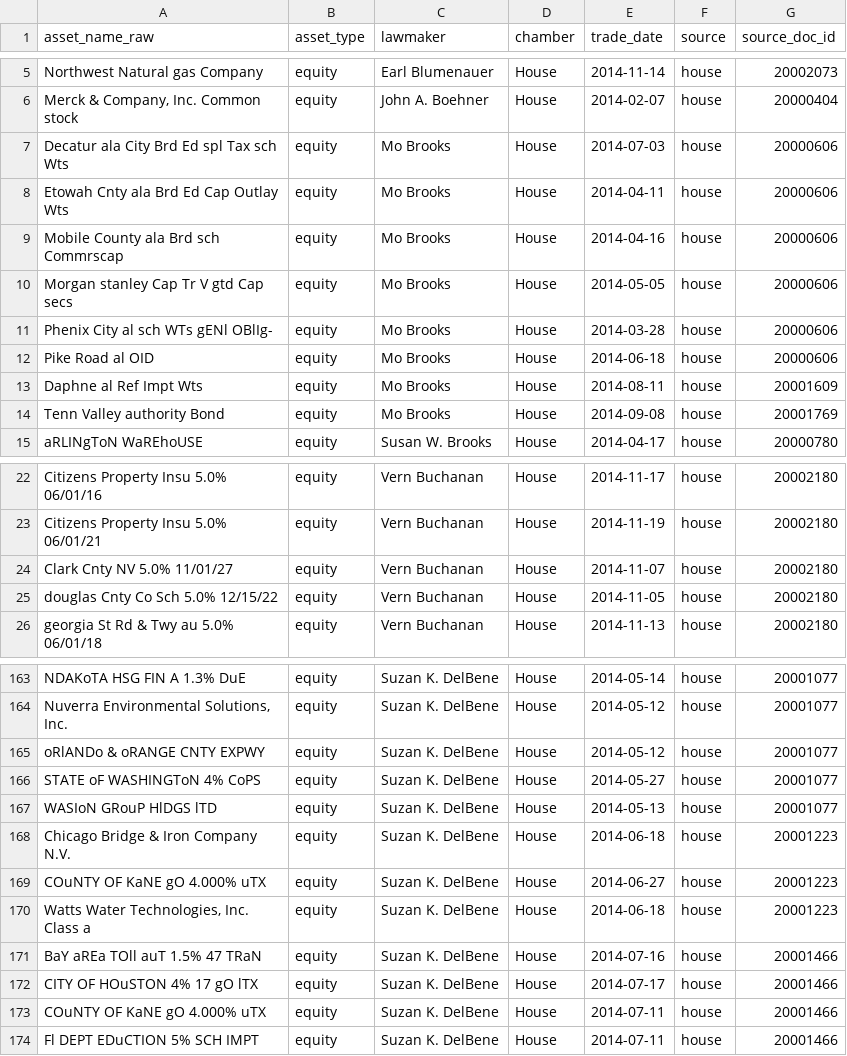
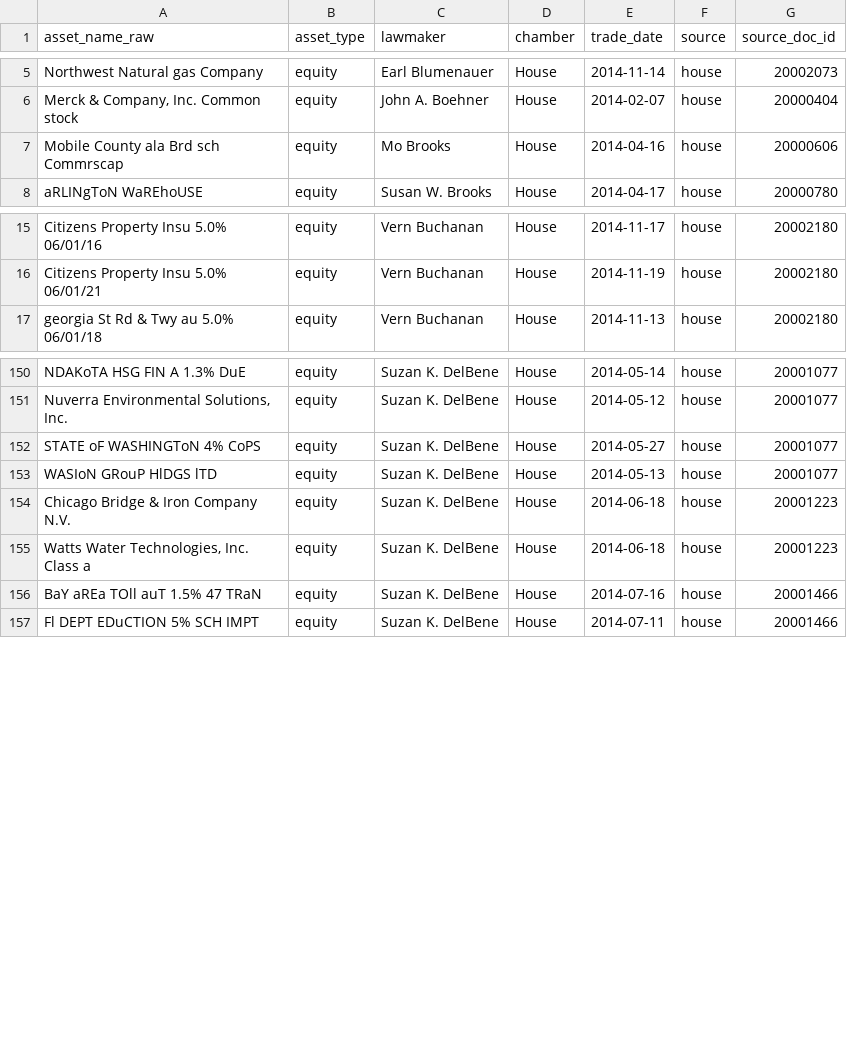
Before and after one commit to cokercola/alphoptic, a CSV file: data/congress-trades-history-review.csv, drawn as a sheet; only a part is shown, gaps mark what is left out; the diff covers the shown part only.

```diff
--- a/data/congress-trades-history-review.csv
+++ b/data/congress-trades-history-review.csv
@@ -6,10 +6,3 @@ Northwest Natural gas Company,equity,Earl Blumenauer,House,2014-11-14,house,2000
 "Merck & Company, Inc. Common stock",equity,John A. Boehner,House,2014-02-07,house,20000404
-Decatur ala City Brd Ed spl Tax sch Wts,equity,Mo Brooks,House,2014-07-03,house,20000606
-Etowah Cnty ala Brd Ed Cap Outlay Wts,equity,Mo Brooks,House,2014-04-11,house,20000606
 Mobile County ala Brd sch Commrscap,equity,Mo Brooks,House,2014-04-16,house,20000606
-Morgan stanley Cap Tr V gtd Cap secs,equity,Mo Brooks,House,2014-05-05,house,20000606
-Phenix City al sch WTs gENl OBlIg-,equity,Mo Brooks,House,2014-03-28,house,20000606
-Pike Road al OID,equity,Mo Brooks,House,2014-06-18,house,20000606
-Daphne al Ref Impt Wts,equity,Mo Brooks,House,2014-08-11,house,20001609
-Tenn Valley authority Bond,equity,Mo Brooks,House,2014-09-08,house,20001769
 aRLINgToN WaREhoUSE,equity,Susan W. Brooks,House,2014-04-17,house,20000780
@@ -23,4 +16,2 @@ Citizens Property Insu 5.0% 06/01/16,equity,Vern Buchanan,House,2014-11-17,house
 Citizens Property Insu 5.0% 06/01/21,equity,Vern Buchanan,House,2014-11-19,house,20002180
-Clark Cnty NV 5.0% 11/01/27,equity,Vern Buchanan,House,2014-11-07,house,20002180
-douglas Cnty Co Sch 5.0% 12/15/22,equity,Vern Buchanan,House,2014-11-05,house,20002180
 georgia St Rd & Twy au 5.0% 06/01/18,equity,Vern Buchanan,House,2014-11-13,house,20002180
@@ -164,3 +151,2 @@ NDAKoTA HSG FIN A 1.3% DuE,equity,Suzan K. DelBene,House,2014-05-14,house,200010
 "Nuverra Environmental Solutions, Inc.",equity,Suzan K. DelBene,House,2014-05-12,house,20001077
-oRlANDo & oRANGE CNTY EXPWY,equity,Suzan K. DelBene,House,2014-05-12,house,20001077
 STATE oF WASHINGToN 4% CoPS,equity,Suzan K. DelBene,House,2014-05-27,house,20001077
@@ -168,7 +154,4 @@ WASIoN GRouP HlDGS lTD,equity,Suzan K. DelBene,House,2014-05-13,house,20001077
 Chicago Bridge & Iron Company N.V.,equity,Suzan K. DelBene,House,2014-06-18,house,20001223
-COuNTY OF KaNE gO 4.000% uTX,equity,Suzan K. DelBene,House,2014-06-27,house,20001223
 "Watts Water Technologies, Inc. Class a",equity,Suzan K. DelBene,House,2014-06-18,house,20001223
 BaY aREa TOll auT 1.5% 47 TRaN,equity,Suzan K. DelBene,House,2014-07-16,house,20001466
-CITY OF HOuSTON 4% 17 gO lTX,equity,Suzan K. DelBene,House,2014-07-17,house,20001466
-COuNTY OF KaNE gO 4.000% uTX,equity,Suzan K. DelBene,House,2014-07-11,house,20001466
 Fl DEPT EDuCTION 5% SCH IMPT,equity,Suzan K. DelBene,House,2014-07-11,house,20001466
```
Also changed, not shown: 9 removed rows elsewhere in this file, 3 other files.
